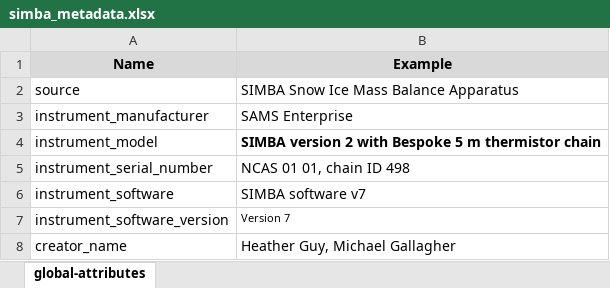
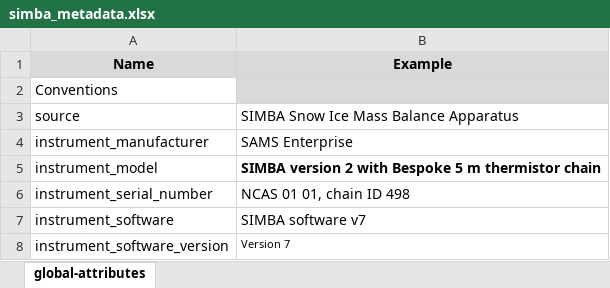
Before and after one commit to heatherguy/ace-ceda-master, an Excel workbook: metadata/simba_metadata.xlsx, sheet global-attributes, drawn as a sheet; only a part is shown; the shorter side is filled out with more unchanged rows; values as stored, in another font and other column widths than the file's, no borders; the diff names each change by its address in the sheet, - before the commit and + after, or states it on an @@ line.

Commit message:
update metadata

```diff
--- a/metadata/simba_metadata.xlsx (sheet global-attributes)
+++ b/metadata/simba_metadata.xlsx (sheet global-attributes)
+row 2: Conventions
```
Also changed, not shown: metadata/sams-simba_metadata.xlsx.
